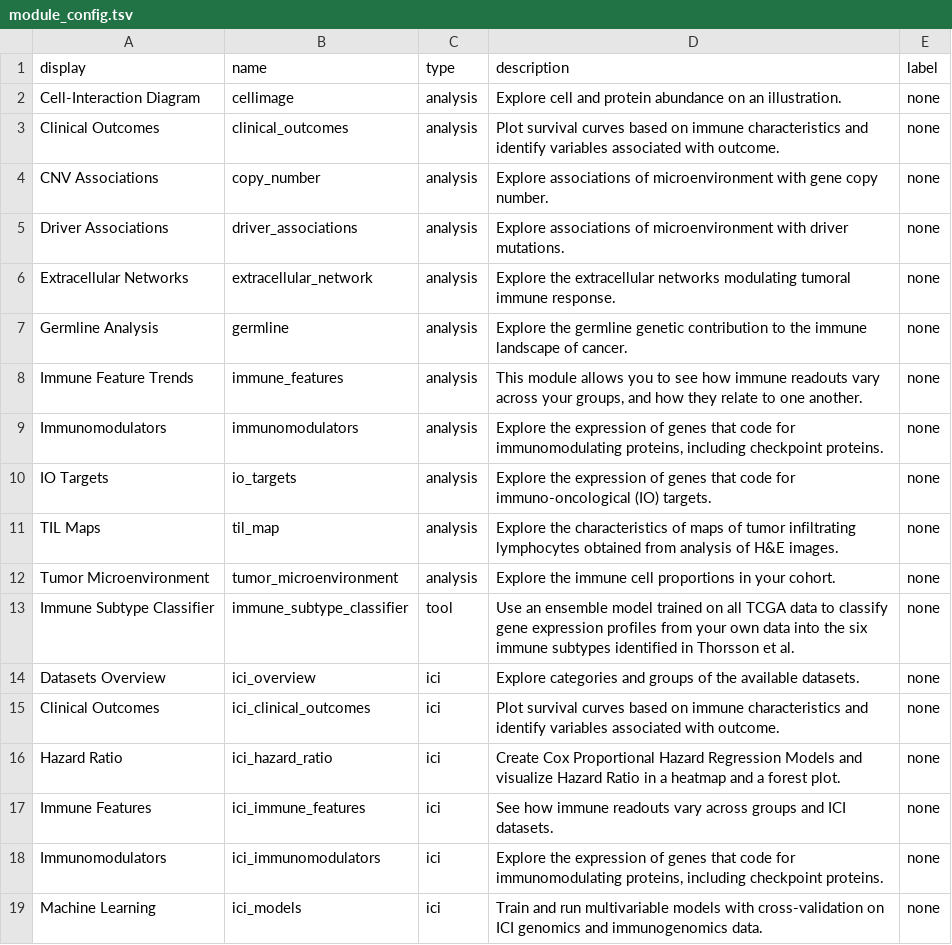
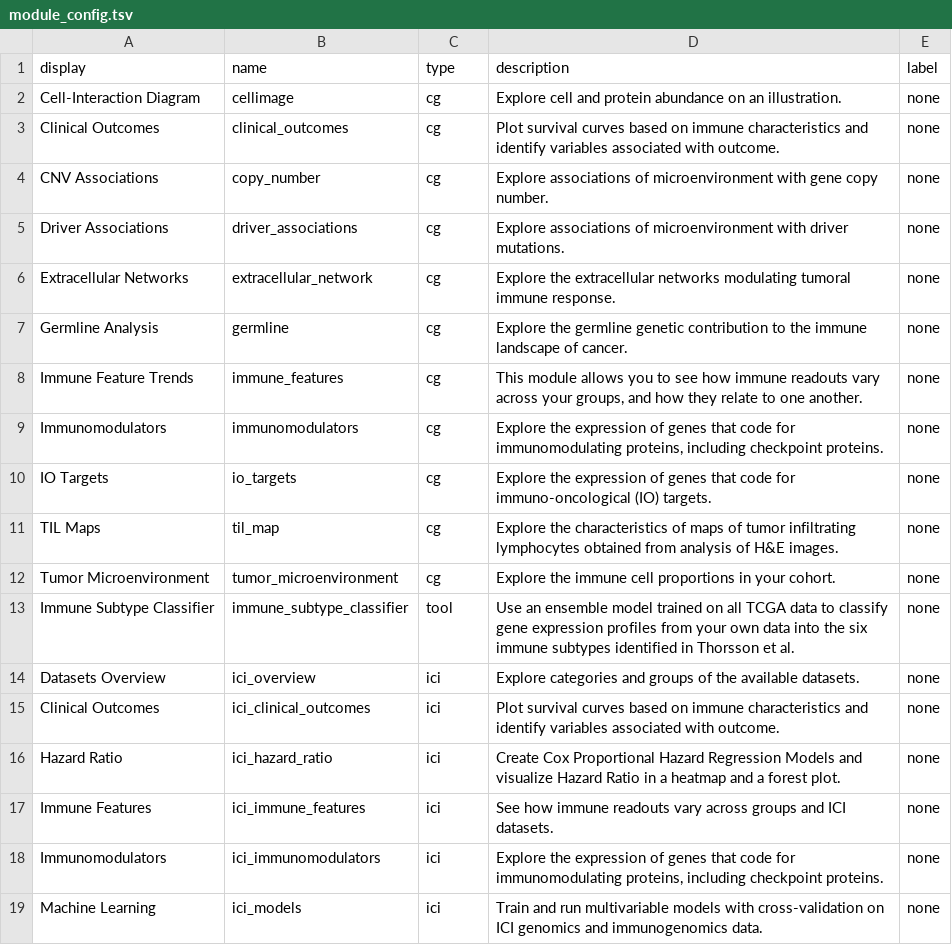
Before and after one commit to Sage-Bionetworks/sage-monorepo, a TSV file: apps/iatlas/app/inst/tsv/module_config.tsv, drawn as a sheet.

Commit message:
cleaned up names, did some refactoring

```diff
--- a/apps/iatlas/app/inst/tsv/module_config.tsv
+++ b/apps/iatlas/app/inst/tsv/module_config.tsv
@@ -1,13 +1,13 @@
 display	name	type	description	label
-Cell-Interaction Diagram	cellimage	analysis	Explore cell and protein abundance on an illustration.	none
-Clinical Outcomes	clinical_outcomes	analysis	Plot survival curves based on immune characteristics and identify variables associated with outcome.	none
-CNV Associations	copy_number	analysis	Explore associations of microenvironment with gene copy number.	none
-Driver Associations	driver_associations	analysis	Explore associations of microenvironment with driver mutations.	none
-Extracellular Networks	extracellular_network	analysis	Explore the extracellular networks modulating tumoral immune response.	none
-Germline Analysis	germline	analysis	Explore the germline genetic contribution to the immune landscape of cancer.	none
-Immune Feature Trends	immune_features	analysis	This module allows you to see how immune readouts vary across your groups, and how they relate to one another.	none
-Immunomodulators	immunomodulators	analysis	Explore the expression of genes that code for immunomodulating proteins, including checkpoint proteins.	none
-IO Targets	io_targets	analysis	Explore the expression of genes that code for immuno-oncological (IO) targets.	none
-TIL Maps	til_map	analysis	Explore the characteristics of maps of tumor infiltrating lymphocytes obtained from analysis of H&E images.	none
-Tumor Microenvironment	tumor_microenvironment	analysis	Explore the immune cell proportions in your cohort.	none
+Cell-Interaction Diagram	cellimage	cg	Explore cell and protein abundance on an illustration.	none
+Clinical Outcomes	clinical_outcomes	cg	Plot survival curves based on immune characteristics and identify variables associated with outcome.	none
+CNV Associations	copy_number	cg	Explore associations of microenvironment with gene copy number.	none
+Driver Associations	driver_associations	cg	Explore associations of microenvironment with driver mutations.	none
+Extracellular Networks	extracellular_network	cg	Explore the extracellular networks modulating tumoral immune response.	none
+Germline Analysis	germline	cg	Explore the germline genetic contribution to the immune landscape of cancer.	none
+Immune Feature Trends	immune_features	cg	This module allows you to see how immune readouts vary across your groups, and how they relate to one another.	none
+Immunomodulators	immunomodulators	cg	Explore the expression of genes that code for immunomodulating proteins, including checkpoint proteins.	none
+IO Targets	io_targets	cg	Explore the expression of genes that code for immuno-oncological (IO) targets.	none
+TIL Maps	til_map	cg	Explore the characteristics of maps of tumor infiltrating lymphocytes obtained from analysis of H&E images.	none
+Tumor Microenvironment	tumor_microenvironment	cg	Explore the immune cell proportions in your cohort.	none
 Immune Subtype Classifier	immune_subtype_classifier	tool	Use an ensemble model trained on all TCGA data to classify gene expression profiles from your own data into the six immune subtypes identified in Thorsson et al.	none
```
Also changed, not shown: 3 other files.
